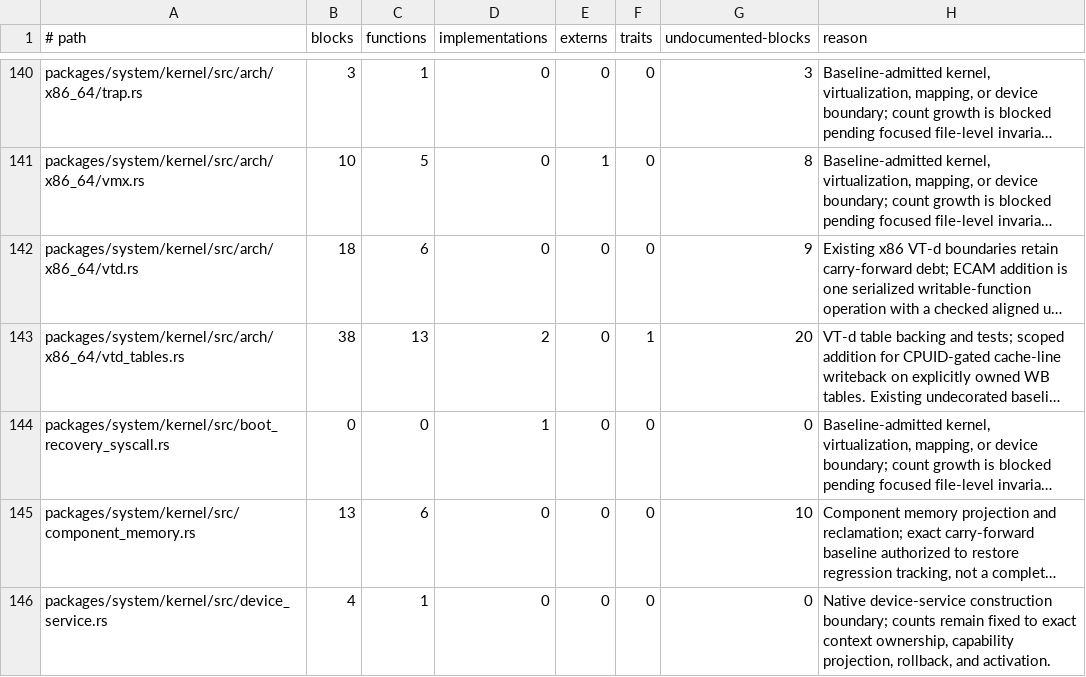
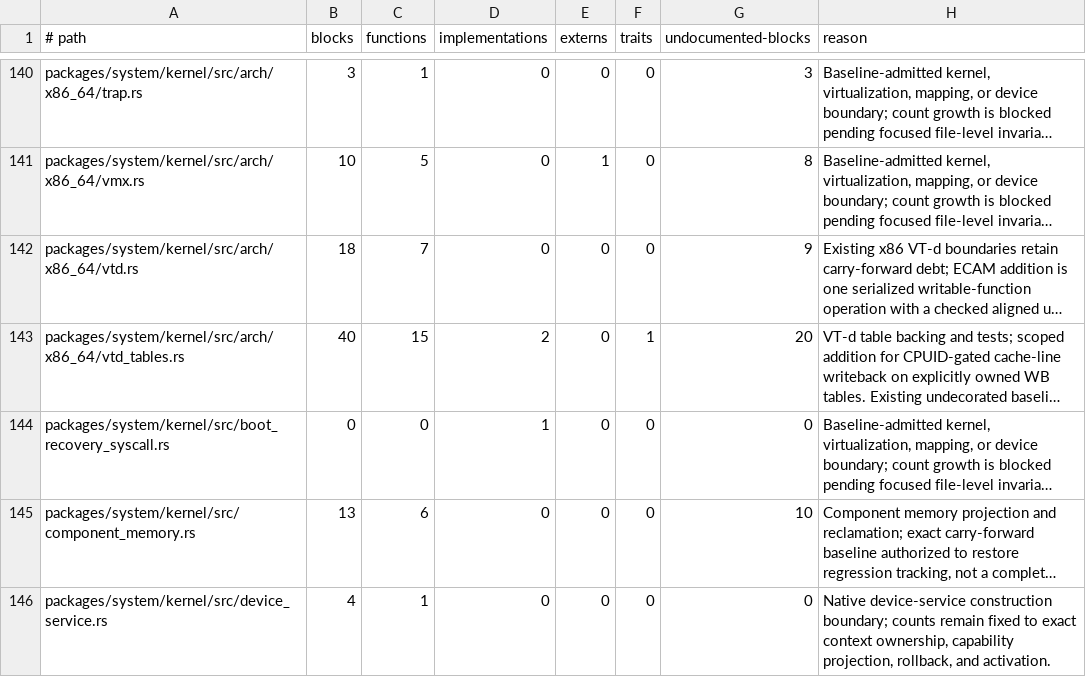
Before and after one commit to mitchellmachine/mrml, a TSV file: tools/ci/unsafe-policy.tsv, drawn as a sheet; only a part is shown, gaps mark what is left out; long unchanged cells end in …; the diff names each change by its address in the sheet, - before the commit and + after, or states it on an @@ line.

```diff
--- a/tools/ci/unsafe-policy.tsv
+++ b/tools/ci/unsafe-policy.tsv
-C142 (functions): 6
+C142 (functions): 7
-B143 (blocks): 38
+B143 (blocks): 40
-C143 (functions): 13
+C143 (functions): 15
```
Also changed, not shown: 6 other files.
